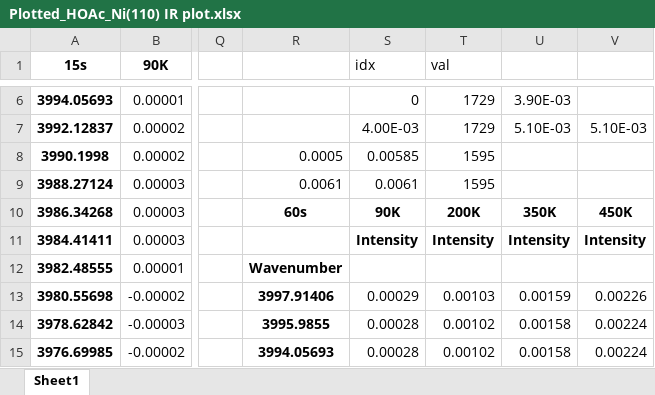
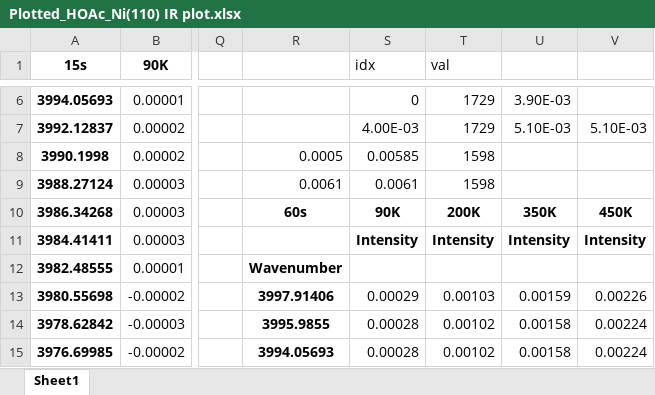
Before and after one commit to mannyfin/IRAS, an Excel workbook: HOAc work/Ni(110)/Plotted_HOAc_Ni(110) IR plot.xlsx, sheet Sheet1, drawn as a sheet; only a part is shown, gaps mark what is left out; values as stored, in another font and other column widths than the file's, no borders; charts and pictures not drawn; the diff names each change by its address in the sheet, - before the commit and + after, or states it on an @@ line.

```diff
--- a/HOAc work/Ni(110)/Plotted_HOAc_Ni(110) IR plot.xlsx (sheet Sheet1)
+++ b/HOAc work/Ni(110)/Plotted_HOAc_Ni(110) IR plot.xlsx (sheet Sheet1)
-T8:T9 (val): 1595
+T8:T9 (val): 1598
```
Also changed, not shown: charts or pictures, HOAc work/Ni(110)/Acetic Acid Area_output 5_16_18.xlsx, plotTPD_data programs/Acetic Acid Area_output.xlsx, 3 other files.
